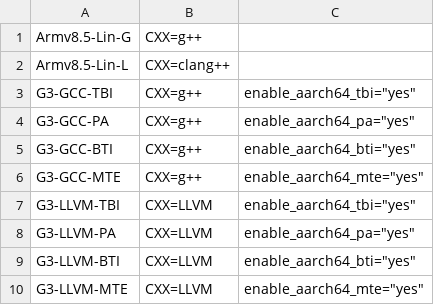
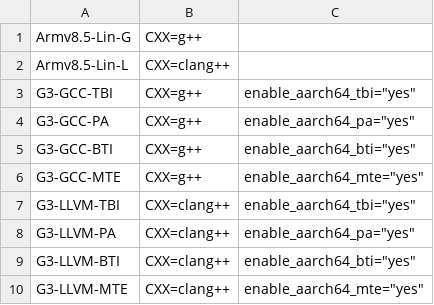
Before and after one commit to zintown/cpu-sec-bench, a CSV file: batch-option-Graviton3_linux.csv, drawn as a sheet.

Commit message:
Fix error

```diff
--- a/batch-option-Graviton3_linux.csv
+++ b/batch-option-Graviton3_linux.csv
@@ -6,5 +6,5 @@ G3-GCC-BTI,CXX=g++,enable_aarch64_bti="yes"
 G3-GCC-MTE,CXX=g++,enable_aarch64_mte="yes"
-G3-LLVM-TBI,CXX=LLVM,enable_aarch64_tbi="yes"
-G3-LLVM-PA,CXX=LLVM,enable_aarch64_pa="yes"
-G3-LLVM-BTI,CXX=LLVM,enable_aarch64_bti="yes"
-G3-LLVM-MTE,CXX=LLVM,enable_aarch64_mte="yes"
+G3-LLVM-TBI,CXX=clang++,enable_aarch64_tbi="yes"
+G3-LLVM-PA,CXX=clang++,enable_aarch64_pa="yes"
+G3-LLVM-BTI,CXX=clang++,enable_aarch64_bti="yes"
+G3-LLVM-MTE,CXX=clang++,enable_aarch64_mte="yes"
```
